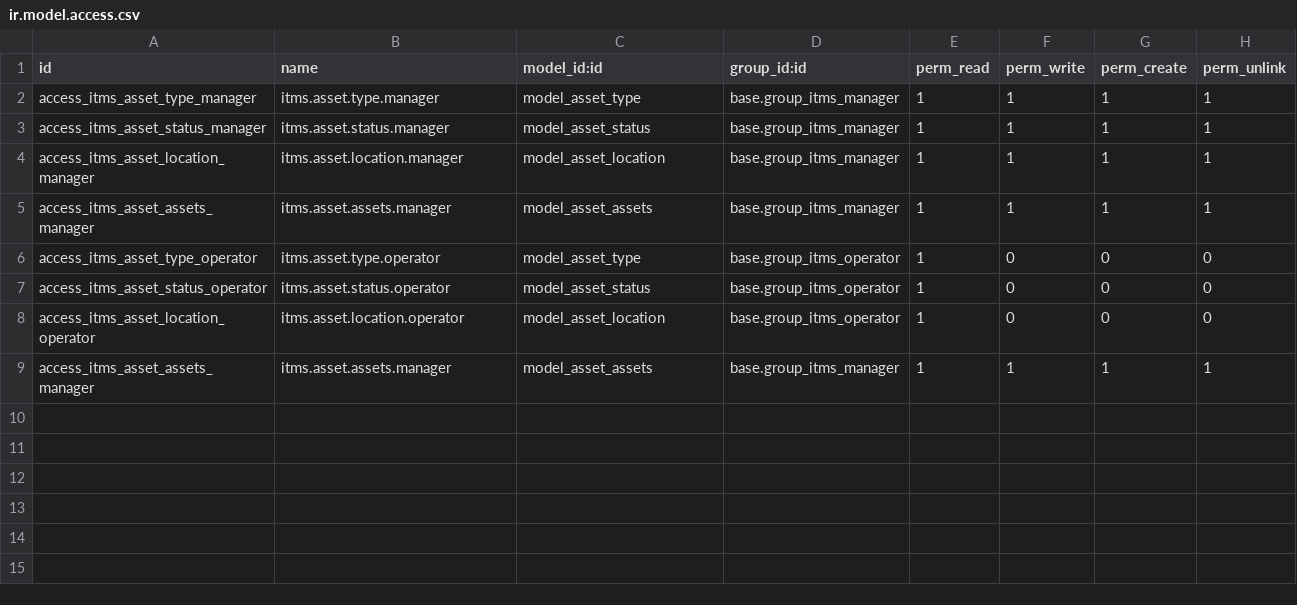
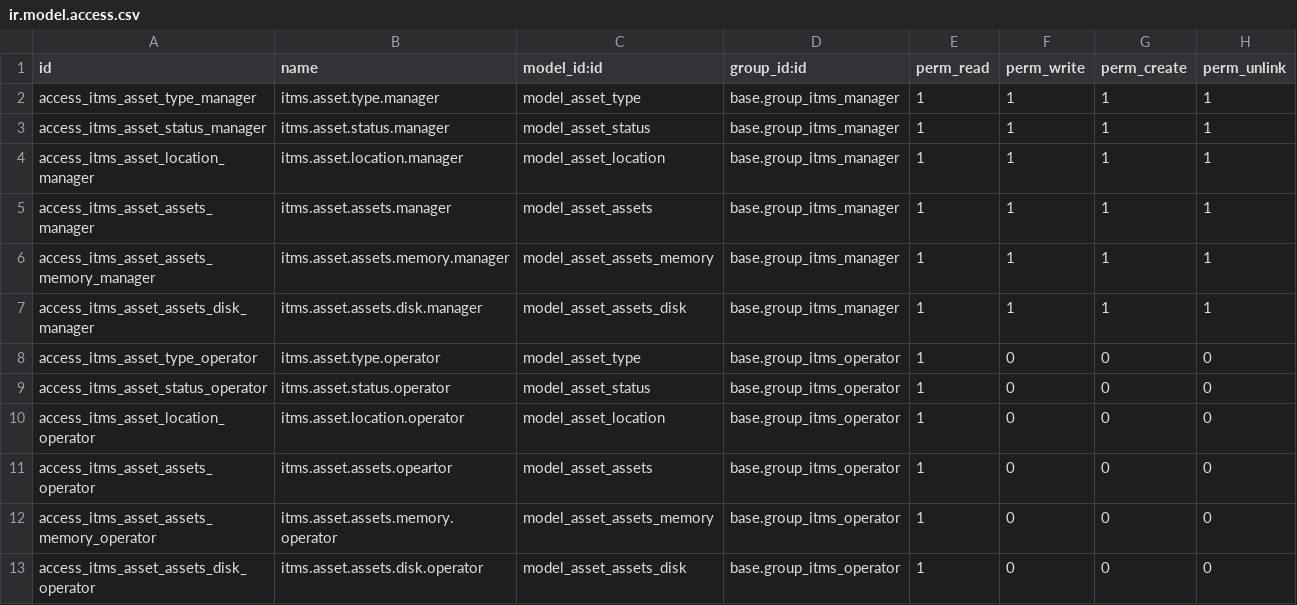
Before and after one commit to wahhid/jakc_assets, a CSV file: src/security/ir.model.access.csv, drawn as a sheet.

Commit message:
define security for memory and disk model

```diff
--- a/src/security/ir.model.access.csv
+++ b/src/security/ir.model.access.csv
@@ -5,2 +5,4 @@ access_itms_asset_location_manager,itms.asset.location.manager,model_asset_locat
 access_itms_asset_assets_manager,itms.asset.assets.manager,model_asset_assets,base.group_itms_manager,1,1,1,1
+access_itms_asset_assets_memory_manager,itms.asset.assets.memory.manager,model_asset_assets_memory,base.group_itms_manager,1,1,1,1
+access_itms_asset_assets_disk_manager,itms.asset.assets.disk.manager,model_asset_assets_disk,base.group_itms_manager,1,1,1,1
 access_itms_asset_type_operator,itms.asset.type.operator,model_asset_type,base.group_itms_operator,1,0,0,0
@@ -8,2 +10,4 @@ access_itms_asset_status_operator,itms.asset.status.operator,model_asset_status,
 access_itms_asset_location_operator,itms.asset.location.operator,model_asset_location,base.group_itms_operator,1,0,0,0
-access_itms_asset_assets_manager,itms.asset.assets.manager,model_asset_assets,base.group_itms_manager,1,1,1,1
+access_itms_asset_assets_operator,itms.asset.assets.opeartor,model_asset_assets,base.group_itms_operator,1,0,0,0
+access_itms_asset_assets_memory_operator,itms.asset.assets.memory.operator,model_asset_assets_memory,base.group_itms_operator,1,0,0,0
+access_itms_asset_assets_disk_operator,itms.asset.assets.disk.operator,model_asset_assets_disk,base.group_itms_operator,1,0,0,0
```
